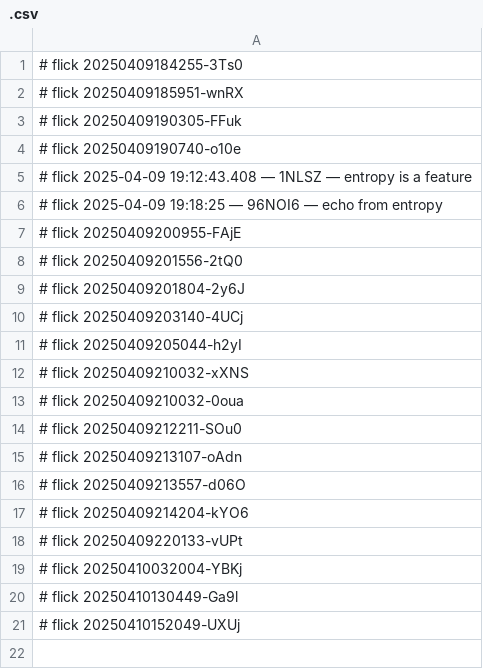
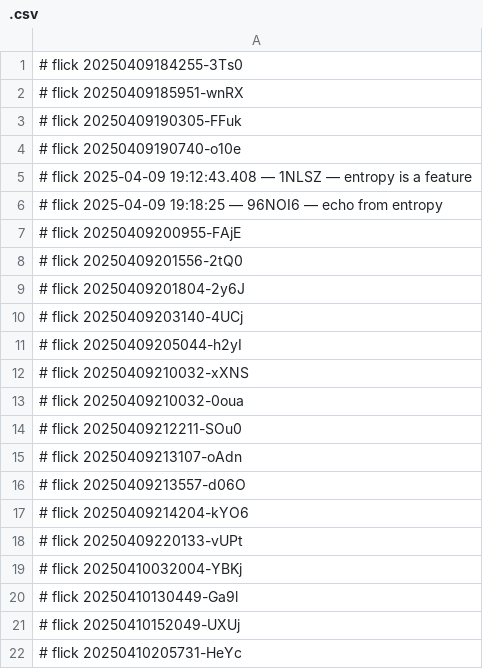
Before and after one commit to abikesa/phantom, a CSV file: caffe/.csv, drawn as a sheet.

Commit message:
caffe/.csv

```diff
--- a/caffe/.csv
+++ b/caffe/.csv
@@ -21 +21,2 @@
 # flick 20250410152049-UXUj
+# flick 20250410205731-HeYc
```
